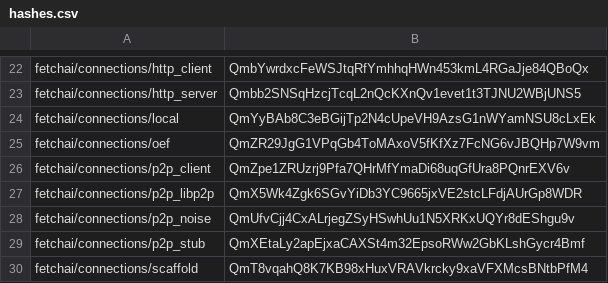
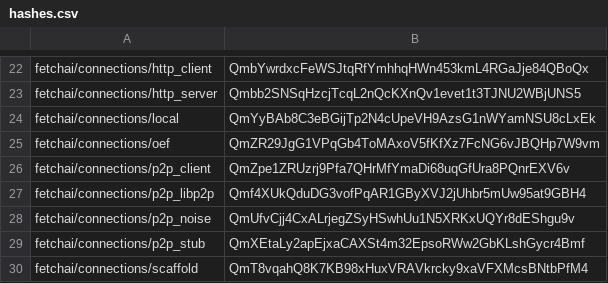
Before and after one commit to legendarydeveloper919/agents-aea, a CSV file: packages/hashes.csv, drawn as a sheet; only a part is shown, gaps mark what is left out.

```diff
--- a/packages/hashes.csv
+++ b/packages/hashes.csv
@@ -26,3 +26,3 @@ fetchai/connections/oef,QmZR29JgG1VPqGb4ToMAxoV5fKfXz7FcNG6vJBQHp7W9vm
 fetchai/connections/p2p_client,QmZpe1ZRUzrj9Pfa7QHrMfYmaDi68uqGfUra8PQnrEXV6v
-fetchai/connections/p2p_libp2p,QmX5Wk4Zgk6SGvYiDb3YC9665jxVE2stcLFdjAUrGp8WDR
+fetchai/connections/p2p_libp2p,Qmf4XUkQduDG3vofPqAR1GByXVJ2jUhbr5mUw95at9GBH4
 fetchai/connections/p2p_noise,QmUfvCjj4CxALrjegZSyHSwhUu1N5XRKxUQYr8dEShgu9v
```
Also changed, not shown: 3 other files.
